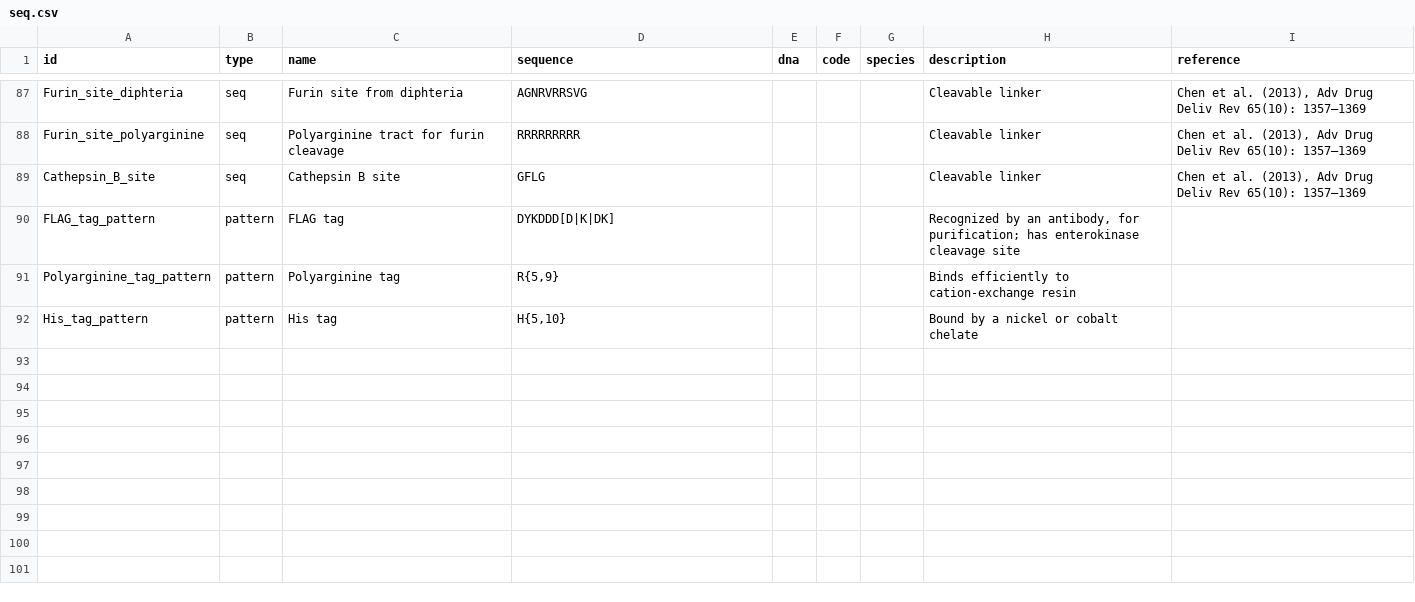
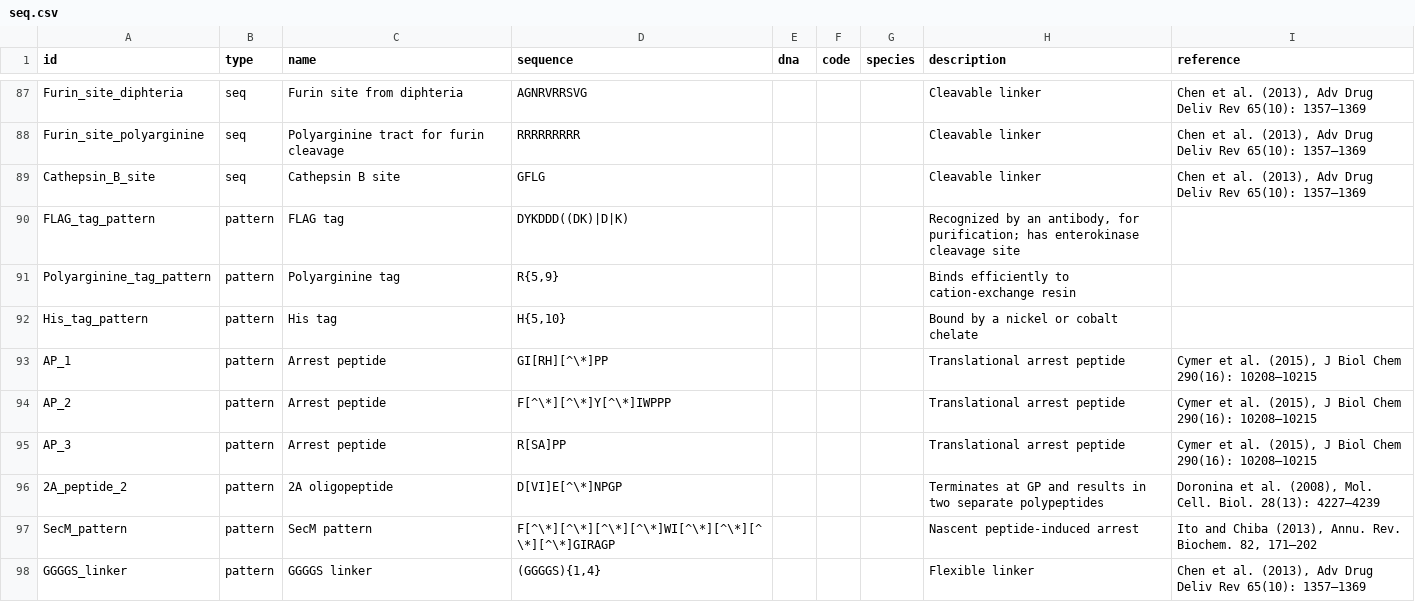
Before and after one commit to Edinburgh-Genome-Foundry/Minotaor, a CSV file: minotaor/data/seq.csv, drawn as a sheet; only a part is shown, gaps mark what is left out; the diff covers the shown part only.

Commit message:
Add patterns to pkg data

```diff
--- a/minotaor/data/seq.csv
+++ b/minotaor/data/seq.csv
@@ -92,4 +89,10 @@ Furin_site_polyarginine,seq,Polyarginine tract for furin cleavage,RRRRRRRRR,,,,C
 Cathepsin_B_site,seq,Cathepsin B site,GFLG,,,,Cleavable linker,"Chen et al. (2013), Adv Drug Deliv Rev 65(10): 1357–1369"
-FLAG_tag_pattern,pattern,FLAG tag,DYKDDD[D|K|DK],,,,"Recognized by an antibody, for purification; has enterokinase cleavage site",
+FLAG_tag_pattern,pattern,FLAG tag,DYKDDD((DK)|D|K),,,,"Recognized by an antibody, for purification; has enterokinase cleavage site",
 Polyarginine_tag_pattern,pattern,Polyarginine tag,"R{5,9}",,,,Binds efficiently to cation-exchange resin,
 His_tag_pattern,pattern,His tag,"H{5,10}",,,,Bound by a nickel or cobalt chelate,
+AP_1,pattern,Arrest peptide,GI[RH][^\*]PP,,,,Translational arrest peptide,"Cymer et al. (2015), J Biol Chem 290(16): 10208–10215"
+AP_2,pattern,Arrest peptide,F[^\*][^\*]Y[^\*]IWPPP,,,,Translational arrest peptide,"Cymer et al. (2015), J Biol Chem 290(16): 10208–10215"
+AP_3,pattern,Arrest peptide,R[SA]PP,,,,Translational arrest peptide,"Cymer et al. (2015), J Biol Chem 290(16): 10208–10215"
+2A_peptide_2,pattern,2A oligopeptide,D[VI]E[^\*]NPGP,,,,Terminates at GP and results in two separate polypeptides,"Doronina et al. (2008), Mol. Cell. Biol. 28(13): 4227–4239"
+SecM_pattern,pattern,SecM pattern,F[^\*][^\*][^\*][^\*]WI[^\*][^\*][^\*][^\*]GIRAGP,,,,Nascent peptide-induced arrest,"Ito and Chiba (2013), Annu. Rev. Biochem. 82, 171–202"
+GGGGS_linker,pattern,GGGGS linker,"(GGGGS){1,4}",,,,Flexible linker,"Chen et al. (2013), Adv Drug Deliv Rev 65(10): 1357–1369"
```
Also changed, not shown: 9 added rows and 7 edited cells elsewhere in this file.
